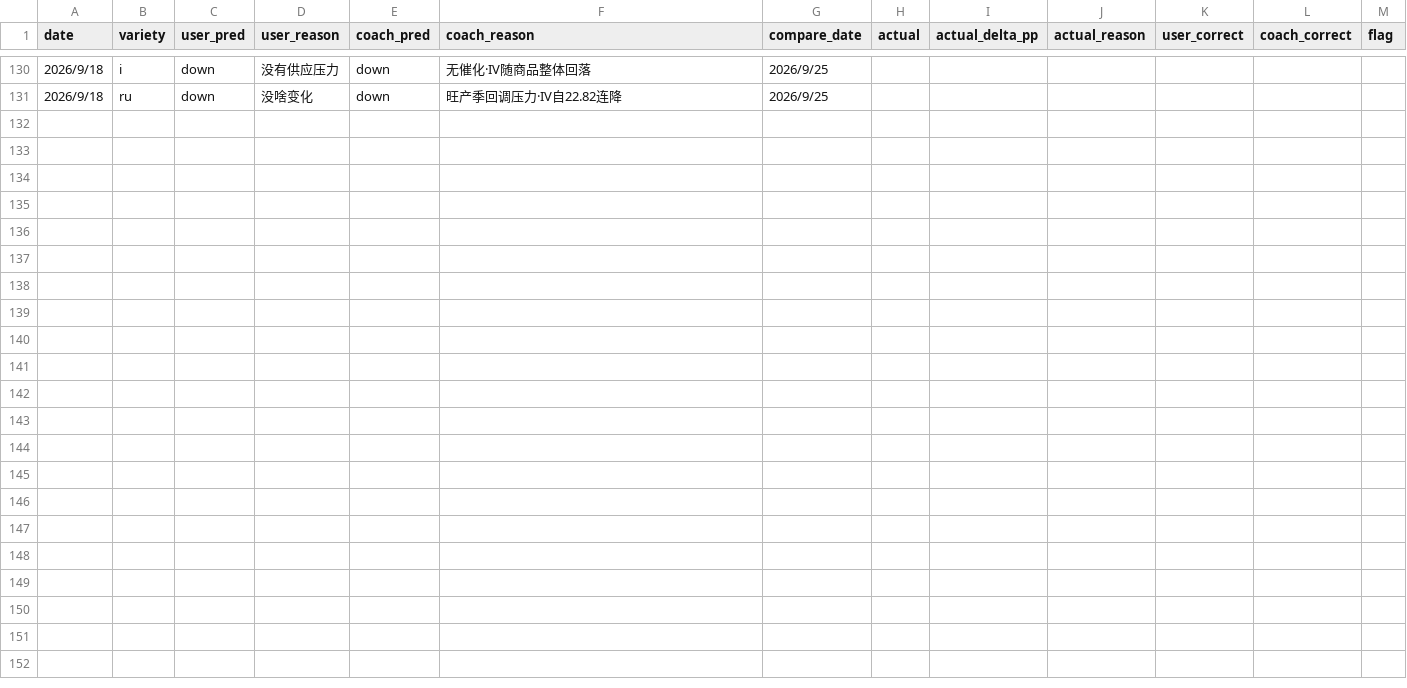
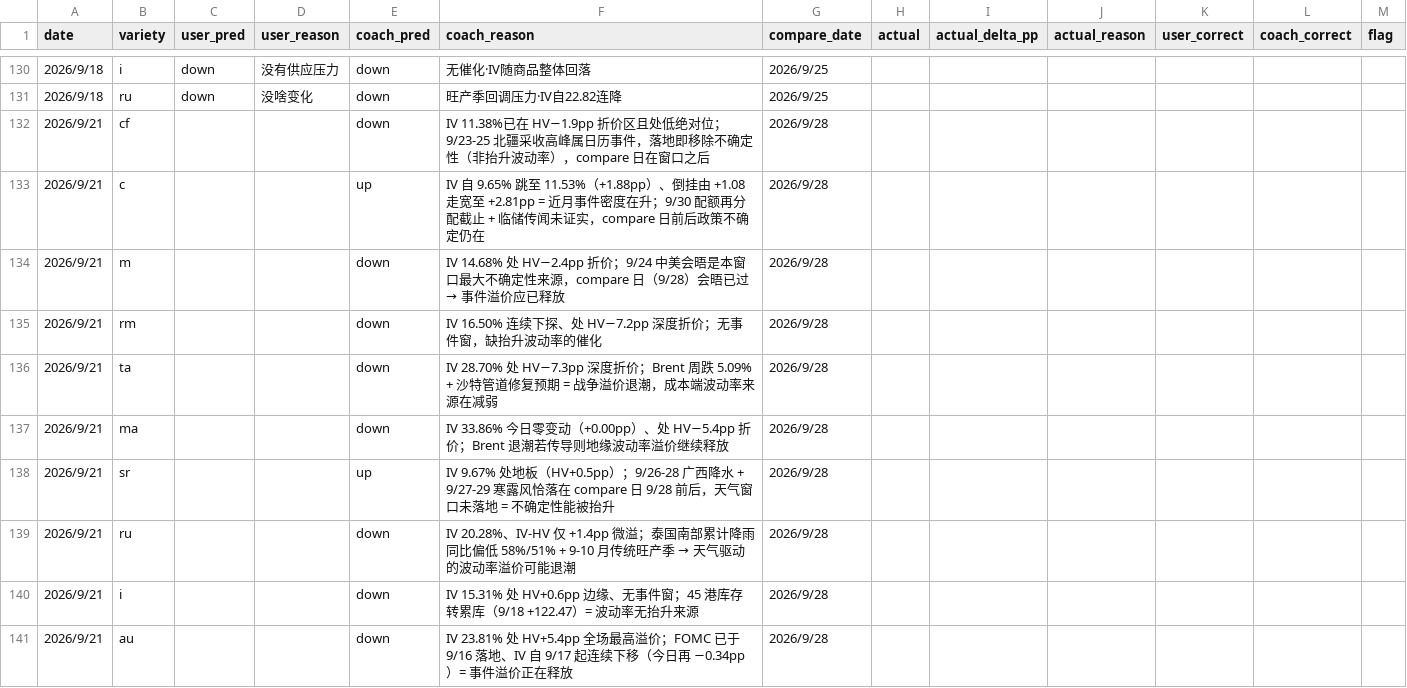
Before and after one commit to thetafarmerrr/options-trading, a CSV file: data/iv_direction_pred.csv, drawn as a sheet; only a part is shown, gaps mark what is left out.

Commit message:
IV 方向预测 9/21 批（盲填·教练列先落盘）：10 行 compare_date 2026/9/28
按 9/18 定的新流程：教练 coach_pred/coach_reason 先写先 commit，
用户 user_pred/user_reason 留空 —— git 可证先后，堵 9/18 的审计缺口。
理由首句一律以波动率量开头（9/18「价格空间 vs 波动率空间」的修正）。

```diff
--- a/data/iv_direction_pred.csv
+++ b/data/iv_direction_pred.csv
@@ -131 +131,11 @@ date,variety,user_pred,user_reason,coach_pred,coach_reason,compare_date,actual,a
 2026/9/18,ru,down,没啥变化,down,旺产季回调压力·IV自22.82连降,2026/9/25,,,,,,
+2026/9/21,cf,,,down,IV 11.38%已在 HV−1.9pp 折价区且处低绝对位；9/23-25 北疆采收高峰属日历事件，落地即移除不确定性（非抬升波动率），compare 日在窗口之后,2026/9/28,,,,,,
+2026/9/21,c,,,up,IV 自 9.65% 跳至 11.53%（+1.88pp）、倒挂由 +1.08 走宽至 +2.81pp = 近月事件密度在升；9/30 配额再分配截止 + 临储传闻未证实，compare 日前后政策不确定仍在,2026/9/28,,,,,,
+2026/9/21,m,,,down,IV 14.68% 处 HV−2.4pp 折价；9/24 中美会晤是本窗口最大不确定性来源，compare 日（9/28）会晤已过 → 事件溢价应已释放,2026/9/28,,,,,,
+2026/9/21,rm,,,down,IV 16.50% 连续下探、处 HV−7.2pp 深度折价；无事件窗，缺抬升波动率的催化,2026/9/28,,,,,,
+2026/9/21,ta,,,down,IV 28.70% 处 HV−7.3pp 深度折价；Brent 周跌 5.09% + 沙特管道修复预期 = 战争溢价退潮，成本端波动率来源在减弱,2026/9/28,,,,,,
+2026/9/21,ma,,,down,IV 33.86% 今日零变动（+0.00pp）、处 HV−5.4pp 折价；Brent 退潮若传导则地缘波动率溢价继续释放,2026/9/28,,,,,,
+2026/9/21,sr,,,up,IV 9.67% 处地板（HV+0.5pp）；9/26-28 广西降水 + 9/27-29 寒露风恰落在 compare 日 9/28 前后，天气窗口未落地 = 不确定性能被抬升,2026/9/28,,,,,,
+2026/9/21,ru,,,down,IV 20.28%、IV-HV 仅 +1.4pp 微溢；泰国南部累计降雨同比偏低 58%/51% + 9-10 月传统旺产季 → 天气驱动的波动率溢价可能退潮,2026/9/28,,,,,,
+2026/9/21,i,,,down,IV 15.31% 处 HV+0.6pp 边缘、无事件窗；45 港库存转累库（9/18 +122.47）= 波动率无抬升来源,2026/9/28,,,,,,
+2026/9/21,au,,,down,IV 23.81% 处 HV+5.4pp 全场最高溢价；FOMC 已于 9/16 落地、IV 自 9/17 起连续下移（今日再 −0.34pp）= 事件溢价正在释放,2026/9/28,,,,,,
```
